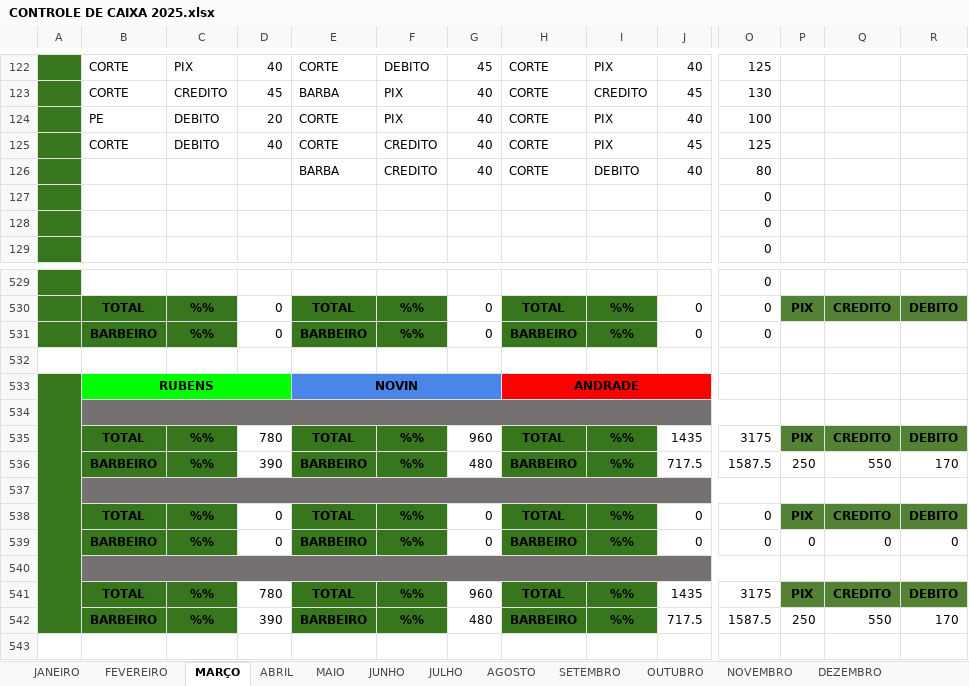
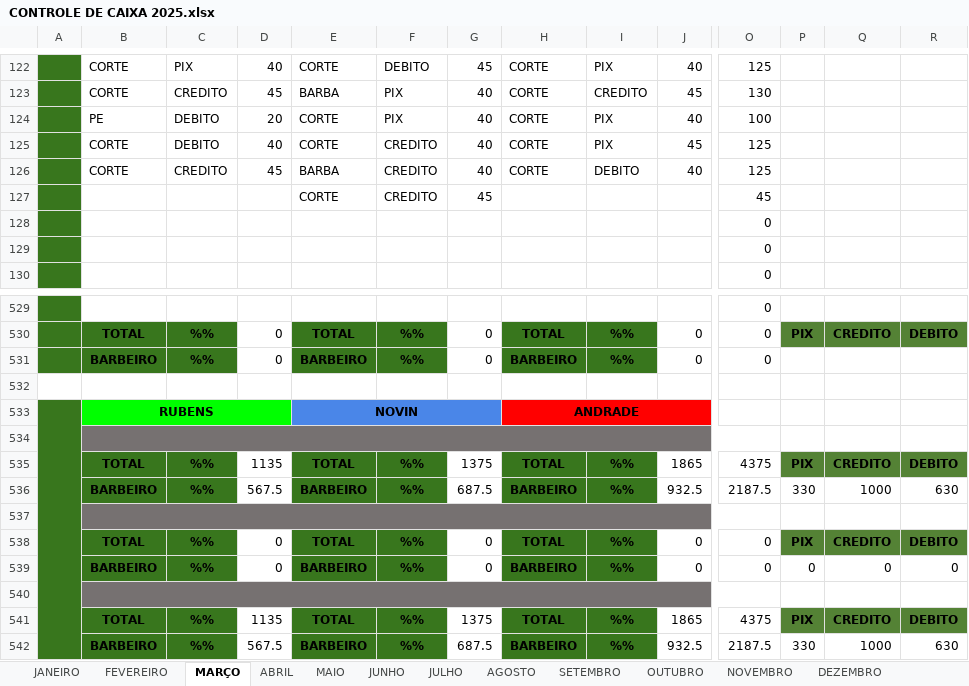
Before and after one commit to joaosantosxps/controle, an Excel workbook: CONTROLE DE CAIXA 2025.xlsx, sheet MARÇO, drawn as a sheet; only a part is shown, gaps mark what is left out; values as stored, in another font and other column widths than the file's, no borders; rows hold the shown columns only; the diff covers the shown part only; the diff names each change by its address in the sheet, - before the commit and + after, or states it on an @@ line.

```diff
--- a/CONTROLE DE CAIXA 2025.xlsx (sheet MARÇO)
+++ b/CONTROLE DE CAIXA 2025.xlsx (sheet MARÇO)
-B126: (empty)
+B126: CORTE
-C126: (empty)
+C126: CREDITO
-D126: (empty)
+D126: 45
-O126: 80
+O126: 125
+row 127:  |  |  |  | CORTE | CREDITO | 45 |  |  |  | 45
-D535: 780
+D535: 1135
-G535: 960
+G535: 1375
-J535: 1435
+J535: 1865
-O535: 3175
+O535: 4375
-D536: 390
+D536: 567.5
-G536: 480
+G536: 687.5
-J536: 717.5
+J536: 932.5
-O536: 1587.5
+O536: 2187.5
-P536: 250
+P536: 330
-Q536: 550
+Q536: 1000
-R536: 170
+R536: 630
-D541: 780
+D541: 1135
-G541: 960
+G541: 1375
-J541: 1435
+J541: 1865
-O541: 3175
+O541: 4375
-D542: 390
+D542: 567.5
-G542: 480
+G542: 687.5
-J542: 717.5
+J542: 932.5
-O542: 1587.5
+O542: 2187.5
-P542: 250
+P542: 330
-Q542: 550
+Q542: 1000
-R542: 170
+R542: 630
```
Also changed, not shown: 10 added rows, 11 removed rows and 18 edited cells elsewhere in this sheet, formulas that keep their value.
